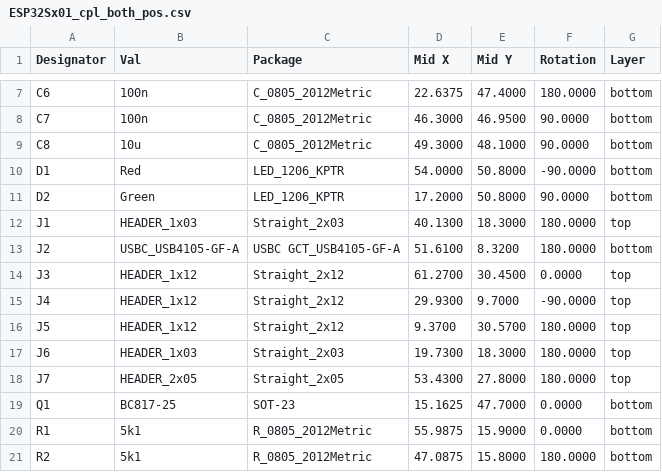
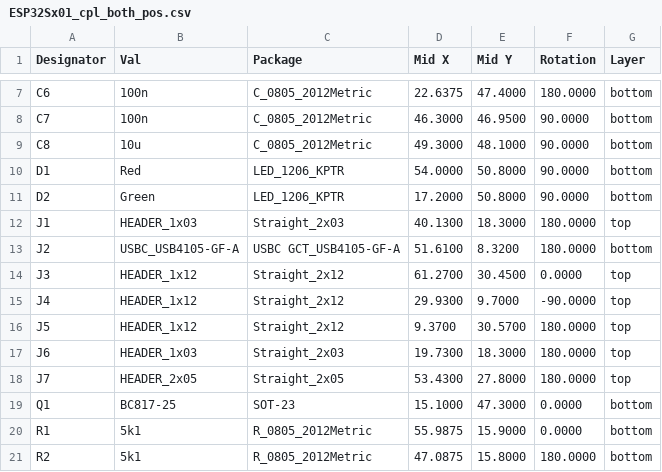
Before and after one commit to mlab-modules/ESP32Sx01, a CSV file: hw/cam_profi/assembly/PnP/ESP32Sx01_cpl_both_pos.csv, drawn as a sheet; only a part is shown, gaps mark what is left out.

```diff
--- a/hw/cam_profi/assembly/PnP/ESP32Sx01_cpl_both_pos.csv
+++ b/hw/cam_profi/assembly/PnP/ESP32Sx01_cpl_both_pos.csv
@@ -9,3 +9,3 @@ Designator,Val,Package,Mid X,Mid Y,Rotation,Layer
 "C8","10u","C_0805_2012Metric",49.3000,48.1000,90.0000,bottom
-"D1","Red","LED_1206_KPTR",54.0000,50.8000,-90.0000,bottom
+"D1","Red","LED_1206_KPTR",54.0000,50.8000,90.0000,bottom
 "D2","Green","LED_1206_KPTR",17.2000,50.8000,90.0000,bottom
@@ -18,3 +18,3 @@ Designator,Val,Package,Mid X,Mid Y,Rotation,Layer
 "J7","HEADER_2x05","Straight_2x05",53.4300,27.8000,180.0000,top
-"Q1","BC817-25","SOT-23",15.1625,47.7000,0.0000,bottom
+"Q1","BC817-25","SOT-23",15.1000,47.3000,0.0000,bottom
 "R1","5k1","R_0805_2012Metric",55.9875,15.9000,0.0000,bottom
```
Also changed, not shown: hw/cam_profi/assembly/gerbers/PnP/ESP32Sx01_cpl_bottom_pos.csv, 51 other files.
